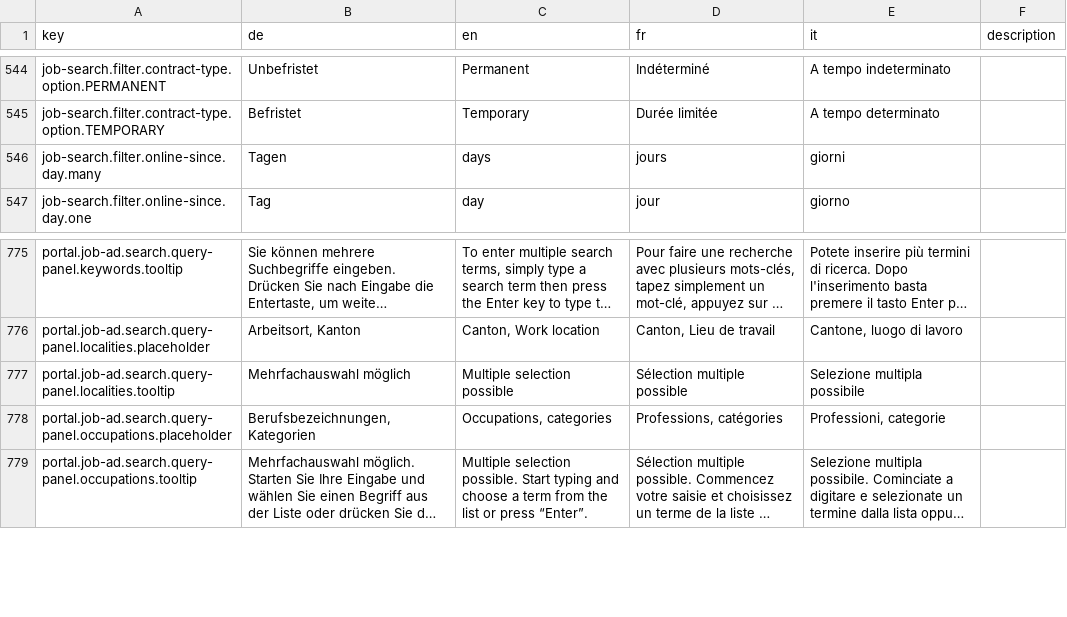
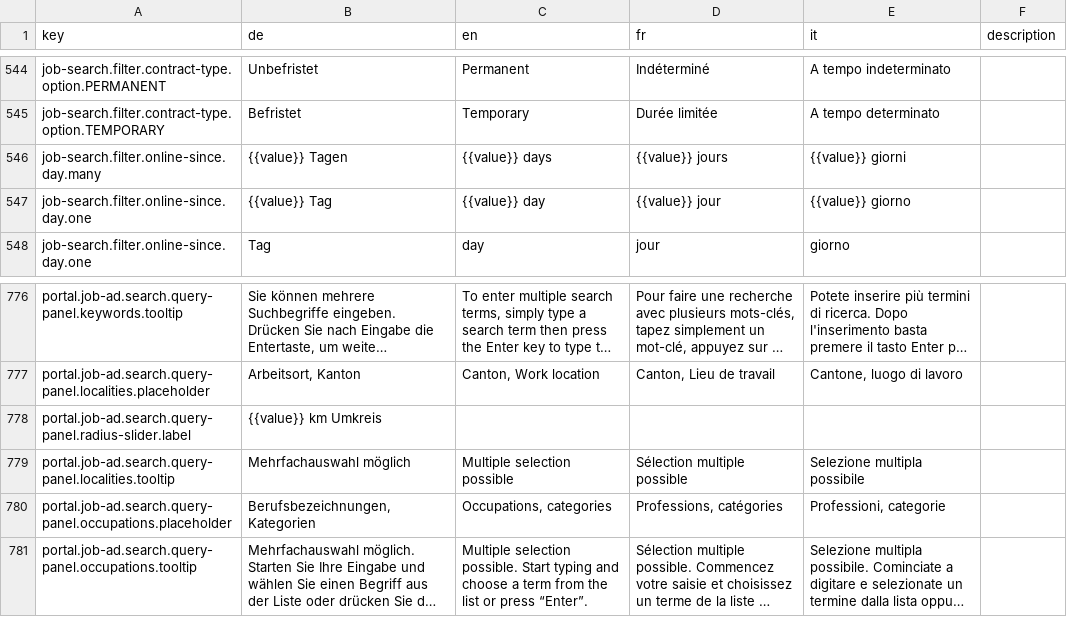
Before and after one commit to FeatureToggleStudy/alv-portal, a CSV file: alv-portal-ui/translations.csv, drawn as a sheet; only a part is shown, gaps mark what is left out; long unchanged cells end in …; the diff names each change by its address in the sheet, - before the commit and + after, or states it on an @@ line.

```diff
--- a/alv-portal-ui/translations.csv
+++ b/alv-portal-ui/translations.csv
-B546 (de): Tagen
+B546 (de): {{value}} Tagen
-C546 (en): days
+C546 (en): {{value}} days
-D546 (fr): jours
+D546 (fr): {{value}} jours
-E546 (it): giorni
+E546 (it): {{value}} giorni
+row 547: job-search.filter.online-since.day.one | {{value}} Tag | {{value}} day | {{value}} jour | {{value}} giorno
+row 778: portal.job-ad.search.query-panel.radius-slider.label | {{value}} km Umkreis
```
Also changed, not shown: 2 other files.
